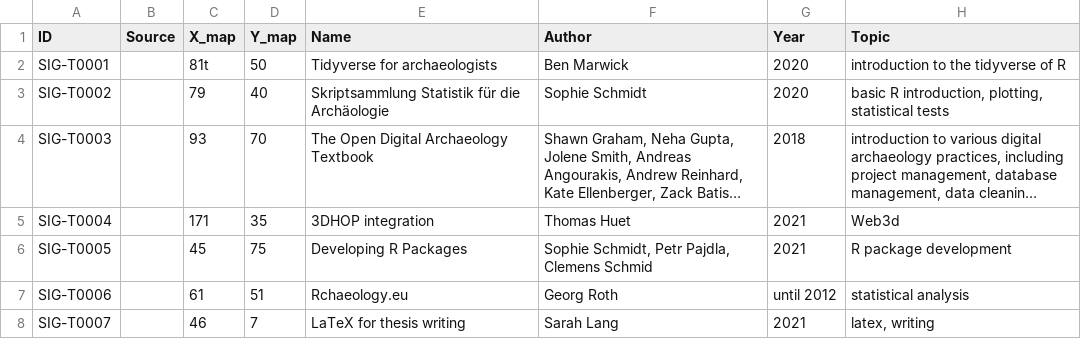
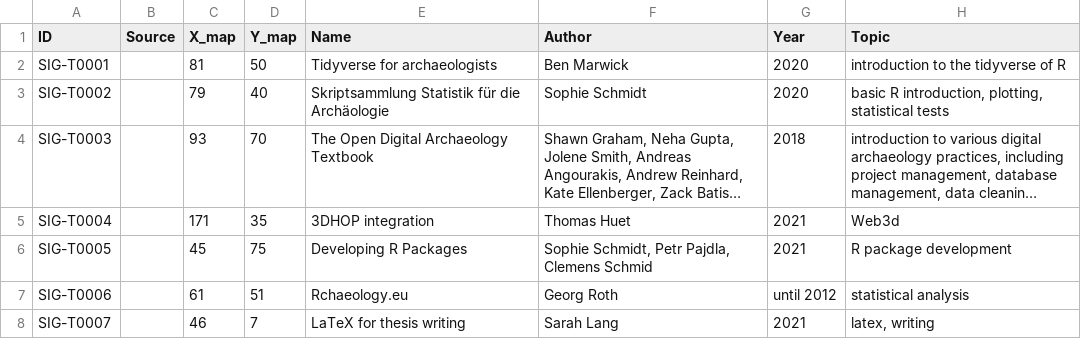
Before and after one commit to sslarch/MapofComputationalArchaeology, a TSV file: data/teachingmaterial.tsv, drawn as a sheet; only a part is shown; long unchanged cells end in …; the diff names each change by its address in the sheet, - before the commit and + after, or states it on an @@ line.

Commit message:
validation test 2

```diff
--- a/data/teachingmaterial.tsv
+++ b/data/teachingmaterial.tsv
-C2 (X_map): 81t
+C2 (X_map): 81
```
